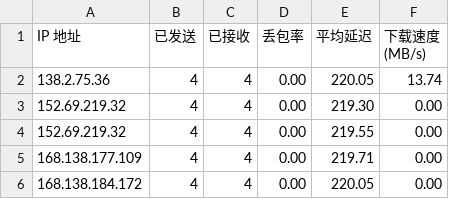
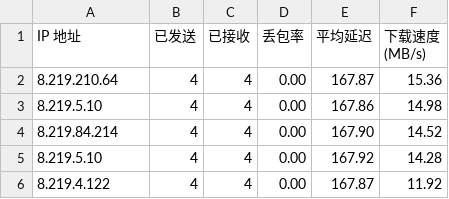
Before and after one commit to tcjhhjfwyxgs/CFCDN-Auto, a CSV file: CloudflareST/sg.csv, drawn as a sheet.

```diff
--- a/CloudflareST/sg.csv
+++ b/CloudflareST/sg.csv
@@ -1,6 +1,6 @@
 IP 地址,已发送,已接收,丢包率,平均延迟,下载速度 (MB/s)
-138.2.75.36,4,4,0.00,220.05,13.74
-152.69.219.32,4,4,0.00,219.30,0.00
-152.69.219.32,4,4,0.00,219.55,0.00
-168.138.177.109,4,4,0.00,219.71,0.00
-168.138.184.172,4,4,0.00,220.05,0.00
+8.219.210.64,4,4,0.00,167.87,15.36
+8.219.5.10,4,4,0.00,167.86,14.98
+8.219.84.214,4,4,0.00,167.90,14.52
+8.219.5.10,4,4,0.00,167.92,14.28
+8.219.4.122,4,4,0.00,167.87,11.92
```
Also changed, not shown: 2 other files.
